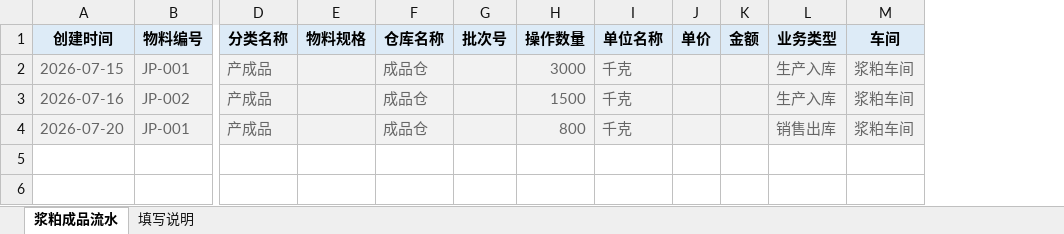
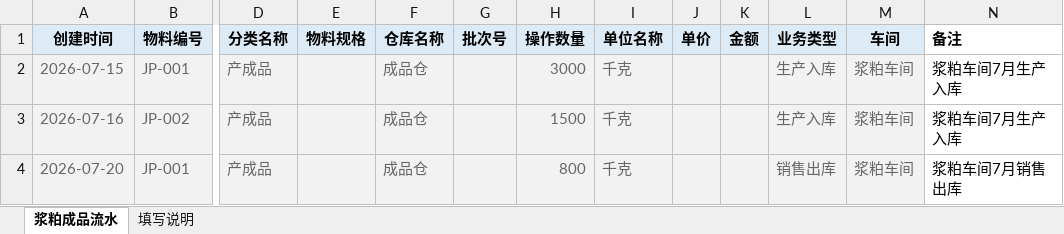
Before and after one commit to clarkwang1980/cost-settlement-platform, an Excel workbook: sample_templates/浆粕成品流水.xlsx, sheet 浆粕成品流水, drawn as a sheet; only a part is shown, gaps mark what is left out; values as stored, in another font and other column widths than the file's, no borders; the diff names each change by its address in the sheet, - before the commit and + after, or states it on an @@ line.

Commit message:
浆粕成品流水模板加备注列（导入/导出同步支持）
- 模板浆粕成品流水.xlsx 增加备注列（创建时间…车间、备注），示例行补备注值
- 导出中心「浆粕成品流水」同步输出备注；导入端复用库存流水备注别名，无需改动
- 34 个测试全过

```diff
--- a/sample_templates/浆粕成品流水.xlsx (sheet 浆粕成品流水)
+++ b/sample_templates/浆粕成品流水.xlsx (sheet 浆粕成品流水)
+column N (备注), rows 2-4: 浆粕车间7月生产入库 | 浆粕车间7月生产入库 | 浆粕车间7月销售出库
```
Also changed, not shown: 1 other file.
